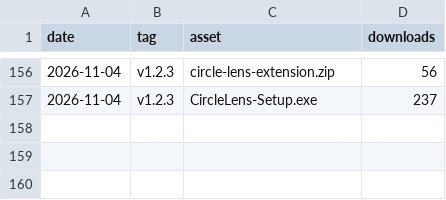
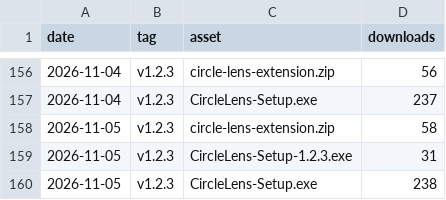
Before and after one commit to fauzulkc/circle-lens, a CSV file: releases.csv, drawn as a sheet; only a part is shown, gaps mark what is left out; the diff names each change by its address in the sheet, - before the commit and + after, or states it on an @@ line.

```diff
--- a/releases.csv
+++ b/releases.csv
+row 158: 2026-11-05 | v1.2.3 | circle-lens-extension.zip | 58
+row 159: 2026-11-05 | v1.2.3 | CircleLens-Setup-1.2.3.exe | 31
+row 160: 2026-11-05 | v1.2.3 | CircleLens-Setup.exe | 238
```
Also changed, not shown: jsdelivr.csv, npm.csv, 2 other files.
